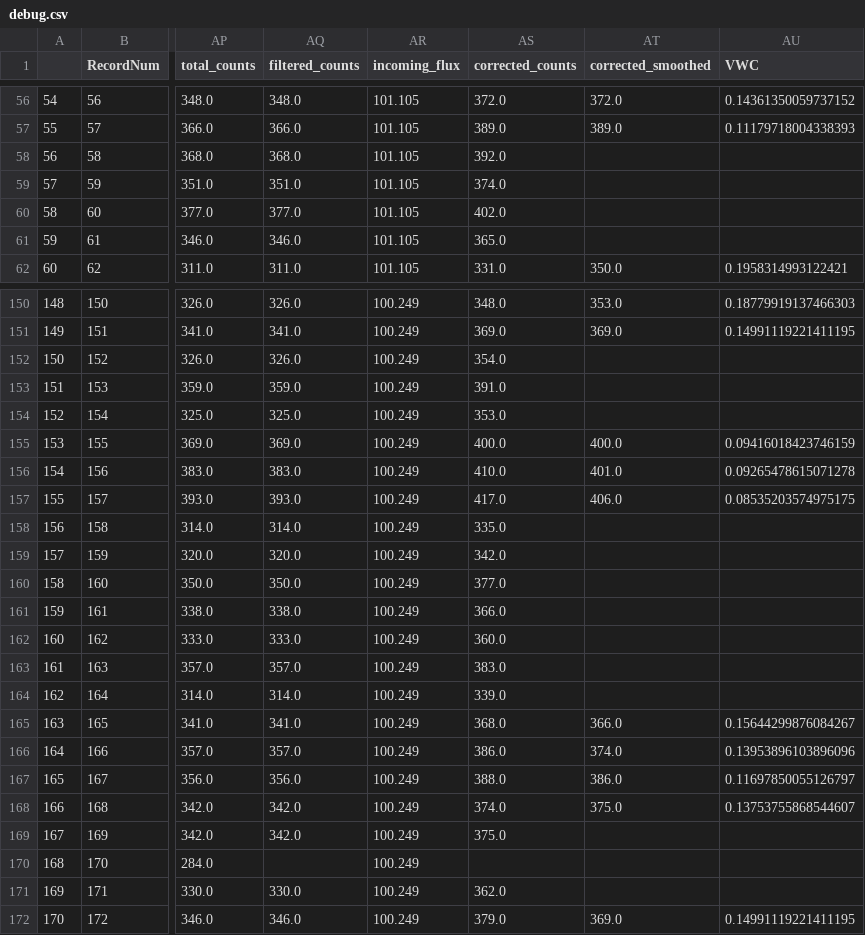
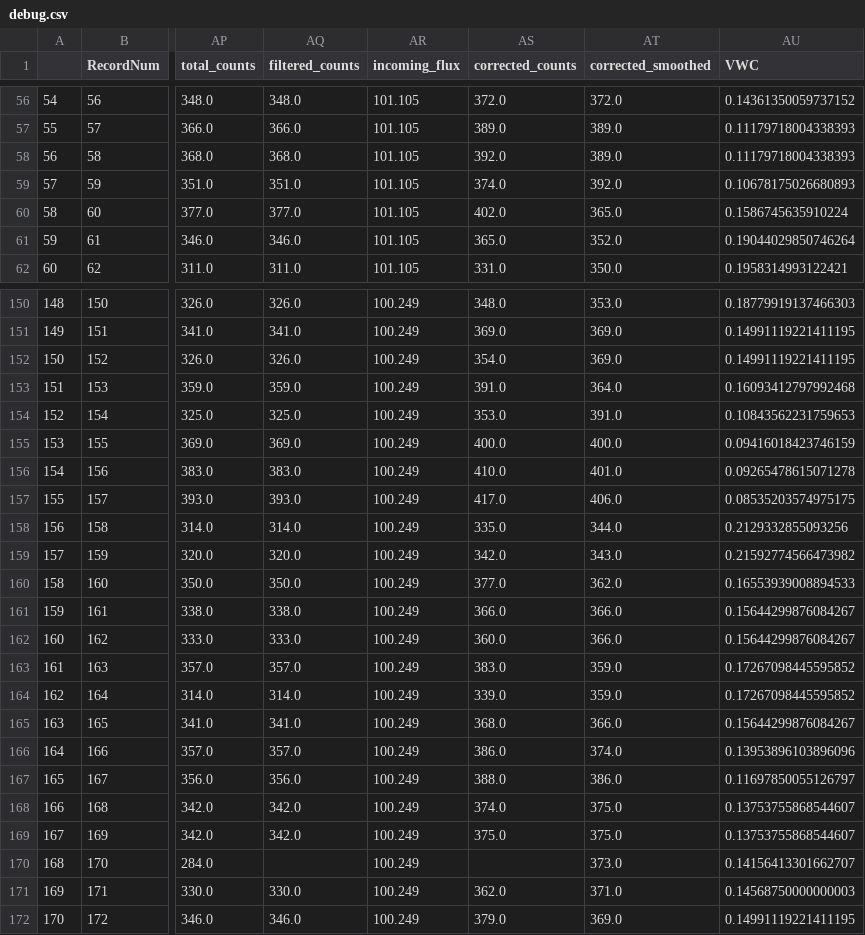
Before and after one commit to soilwater/crnpy, a CSV file: docs/examples/rover/debug.csv, drawn as a sheet; only a part is shown, gaps mark what is left out; the diff covers the shown part only; the diff names each change by its address in the sheet, - before the commit and + after, or states it on an @@ line.

Commit message:
smooth2D: keep nan if observation is nan

```diff
--- a/docs/examples/rover/debug.csv
+++ b/docs/examples/rover/debug.csv
-AT58 (corrected_smoothed): (empty)
+AT58 (corrected_smoothed): 389.0
-AU58 (VWC): (empty)
+AU58 (VWC): 0.11179718004338393
-AT59 (corrected_smoothed): (empty)
+AT59 (corrected_smoothed): 392.0
-AU59 (VWC): (empty)
+AU59 (VWC): 0.10678175026680893
-AT60 (corrected_smoothed): (empty)
+AT60 (corrected_smoothed): 365.0
-AU60 (VWC): (empty)
+AU60 (VWC): 0.1586745635910224
-AT61 (corrected_smoothed): (empty)
+AT61 (corrected_smoothed): 352.0
-AU61 (VWC): (empty)
+AU61 (VWC): 0.19044029850746264
-AT152 (corrected_smoothed): (empty)
+AT152 (corrected_smoothed): 369.0
-AU152 (VWC): (empty)
+AU152 (VWC): 0.14991119221411195
-AT153 (corrected_smoothed): (empty)
+AT153 (corrected_smoothed): 364.0
-AU153 (VWC): (empty)
+AU153 (VWC): 0.16093412797992468
-AT154 (corrected_smoothed): (empty)
+AT154 (corrected_smoothed): 391.0
-AU154 (VWC): (empty)
+AU154 (VWC): 0.10843562231759653
-AT158 (corrected_smoothed): (empty)
+AT158 (corrected_smoothed): 344.0
-AU158 (VWC): (empty)
+AU158 (VWC): 0.2129332855093256
-AT159 (corrected_smoothed): (empty)
+AT159 (corrected_smoothed): 343.0
-AU159 (VWC): (empty)
+AU159 (VWC): 0.21592774566473982
-AT160 (corrected_smoothed): (empty)
+AT160 (corrected_smoothed): 362.0
-AU160 (VWC): (empty)
+AU160 (VWC): 0.16553939008894533
-AT161:AT162 (corrected_smoothed): (empty)
+AT161:AT162 (corrected_smoothed): 366.0
-AU161:AU162 (VWC): (empty)
+AU161:AU162 (VWC): 0.15644299876084267
-AT163:AT164 (corrected_smoothed): (empty)
+AT163:AT164 (corrected_smoothed): 359.0
-AU163:AU164 (VWC): (empty)
+AU163:AU164 (VWC): 0.17267098445595852
-AT169 (corrected_smoothed): (empty)
+AT169 (corrected_smoothed): 375.0
-AU169 (VWC): (empty)
+AU169 (VWC): 0.13753755868544607
-AT170 (corrected_smoothed): (empty)
+AT170 (corrected_smoothed): 373.0
-AU170 (VWC): (empty)
+AU170 (VWC): 0.14156413301662707
-AT171 (corrected_smoothed): (empty)
+AT171 (corrected_smoothed): 371.0
-AU171 (VWC): (empty)
+AU171 (VWC): 0.14568750000000003
```
Also changed, not shown: 90 edited cells elsewhere in this file, 4 other files.
